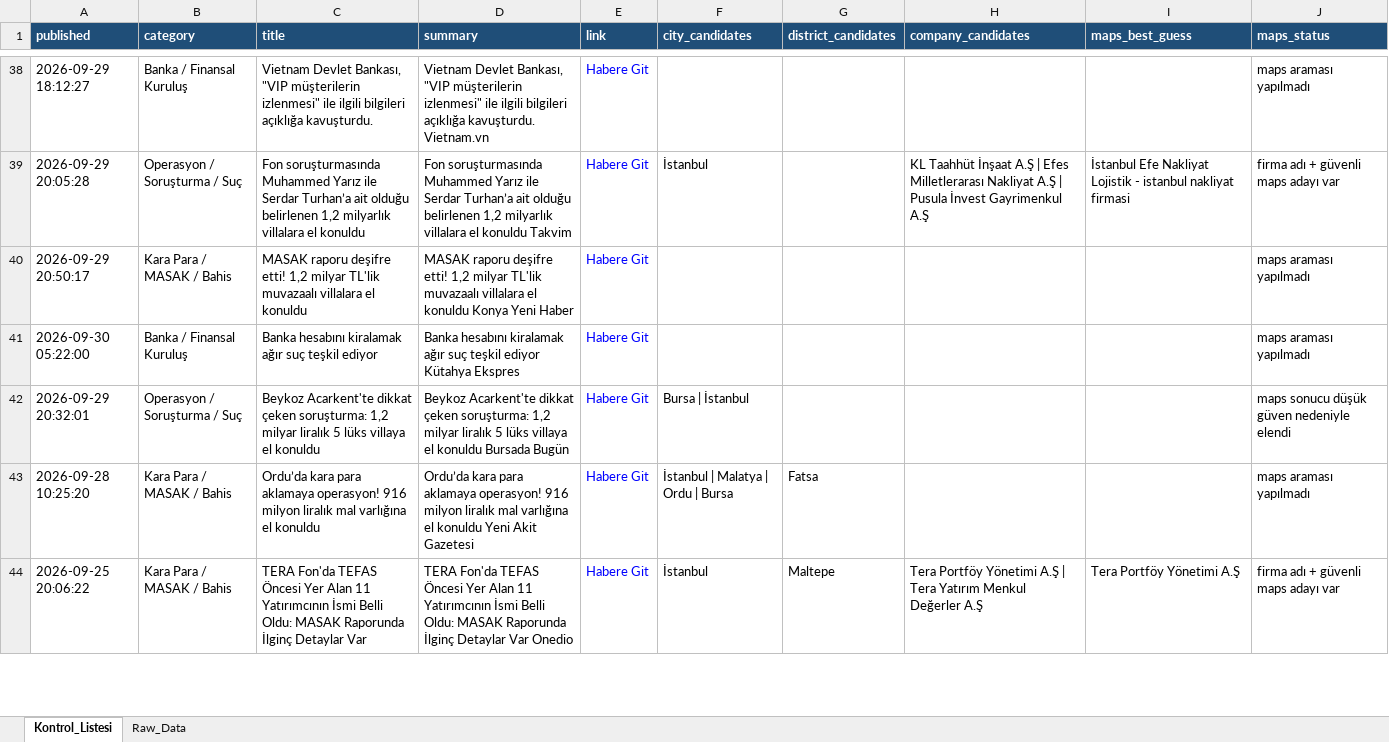
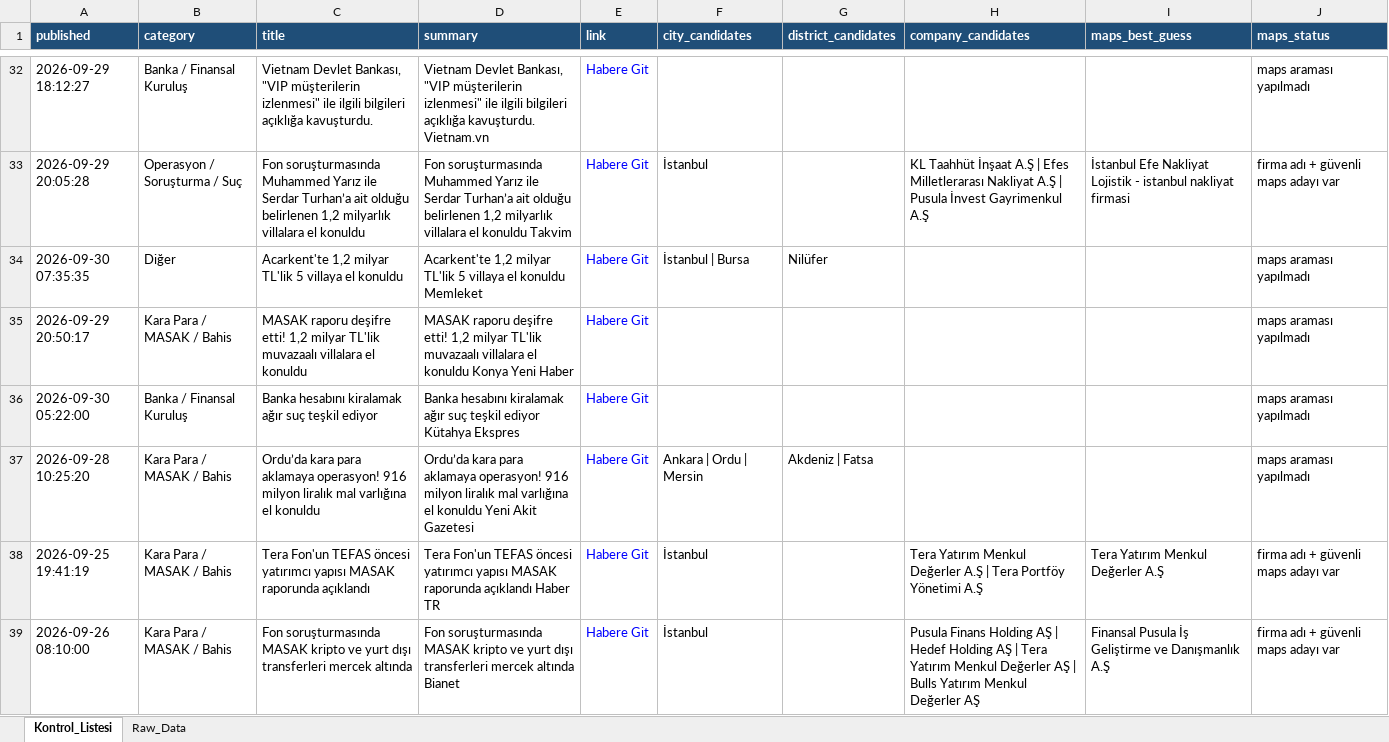
Before and after one commit to MuhammedMustafaSungur/haber-risk-monitor, an Excel workbook: data/haberler_final.xlsx, sheet Kontrol_Listesi, drawn as a sheet; only a part is shown, gaps mark what is left out; values as stored, in another font and other column widths than the file's, no borders; removed rows and columns are numbered as before the commit, all else as after; the diff covers the shown part only; the diff names each change by its address in the sheet, - before the commit and + after, or states it on an @@ line.

```diff
--- a/data/haberler_final.xlsx (sheet Kontrol_Listesi)
+++ b/data/haberler_final.xlsx (sheet Kontrol_Listesi)
+row 34: 2026-09-30 07:35:35 | Diğer | Acarkent'te 1,2 milyar TL'lik 5 villaya el konuldu | Acarkent'te 1,2 milyar TL'lik 5 villaya el konuldu Memleket | Habere Git | İstanbul | Bursa | Nilüfer |  |  | maps araması yapılmadı
-row 42: 2026-09-29 20:32:01 | Operasyon / Soruşturma / Suç | Beykoz Acarkent'te dikkat çeken soruşturma: 1,2 milyar liralık 5 lüks villaya el konuldu | Beykoz Acarkent'te dikkat çeken soruşturma: 1,2 milyar liralık 5 lüks villaya el konuldu Bursada Bugün | Habere Git | Bursa | İstanbul |  |  |  | maps sonucu düşük güven nedeniyle elendi
-F37 (city_candidates): İstanbul | Malatya | Ordu | Bursa
+F37 (city_candidates): Ankara | Ordu | Mersin
-G37 (district_candidates): Fatsa
+G37 (district_candidates): Akdeniz | Fatsa
-A38 (published): 2026-09-25 20:06:22
+A38 (published): 2026-09-25 19:41:19
-C38 (title): TERA Fon'da TEFAS Öncesi Yer Alan 11 Yatırımcının İsmi Belli Oldu: MASAK Raporunda İlginç Detaylar Var
+C38 (title): Tera Fon'un TEFAS öncesi yatırımcı yapısı MASAK raporunda açıklandı
-D38 (summary): TERA Fon'da TEFAS Öncesi Yer Alan 11 Yatırımcının İsmi Belli Oldu: MASAK Raporunda İlginç Detaylar Var Onedio
+D38 (summary): Tera Fon'un TEFAS öncesi yatırımcı yapısı MASAK raporunda açıklandı Haber TR
-G38 (district_candidates): Maltepe
+G38 (district_candidates): (empty)
-H38 (company_candidates): Tera Portföy Yönetimi A.Ş | Tera Yatırım Menkul Değerler A.Ş
+H38 (company_candidates): Tera Yatırım Menkul Değerler A.Ş | Tera Portföy Yönetimi A.Ş
-I38 (maps_best_guess): Tera Portföy Yönetimi A.Ş
+I38 (maps_best_guess): Tera Yatırım Menkul Değerler A.Ş
+row 39: 2026-09-26 08:10:00 | Kara Para / MASAK / Bahis | Fon soruşturmasında MASAK kripto ve yurt dışı transferleri mercek altında | Fon soruşturmasında MASAK kripto ve yurt dışı transferleri mercek altında Bianet | Habere Git | İstanbul |  | Pusula Finans Holding AŞ | Hedef Holding AŞ | Tera Yatırım Menkul Değerler AŞ | Bulls Yatırım Menkul Değerler AŞ | Finansal Pusula İş Geliştirme ve Danışmanlık A.Ş | firma adı + güvenli maps adayı var
```
Also changed, not shown: 37 added rows, 44 removed rows, 17 moved rows and 140 edited cells elsewhere in this sheet, sheet Raw_Data, 1 other file.
